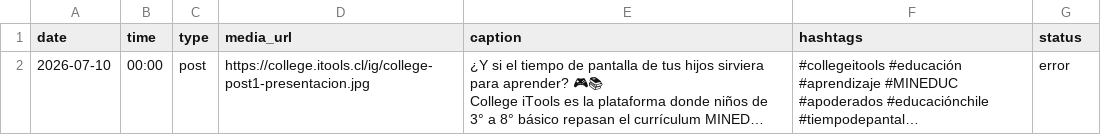
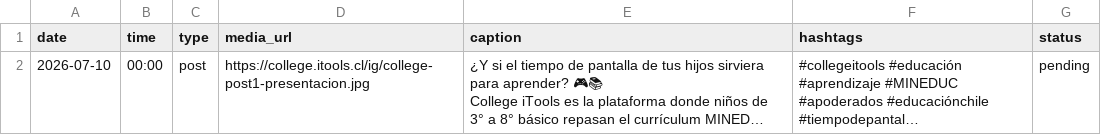
Before and after one commit to miamigomac/college-itools-bot, a CSV file: content_calendar.csv, drawn as a sheet; long unchanged cells end in …; the diff names each change by its address in the sheet, - before the commit and + after, or states it on an @@ line.

```diff
--- a/content_calendar.csv
+++ b/content_calendar.csv
-G2 (status): error
+G2 (status): pending
```
Also changed, not shown: 1 other file.
